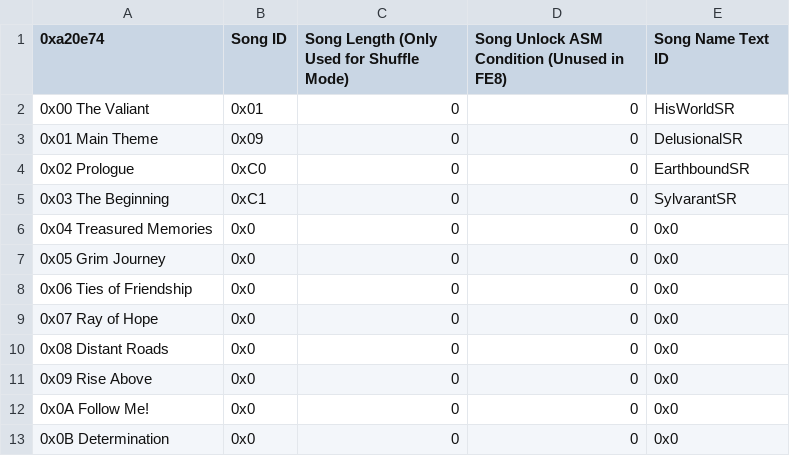
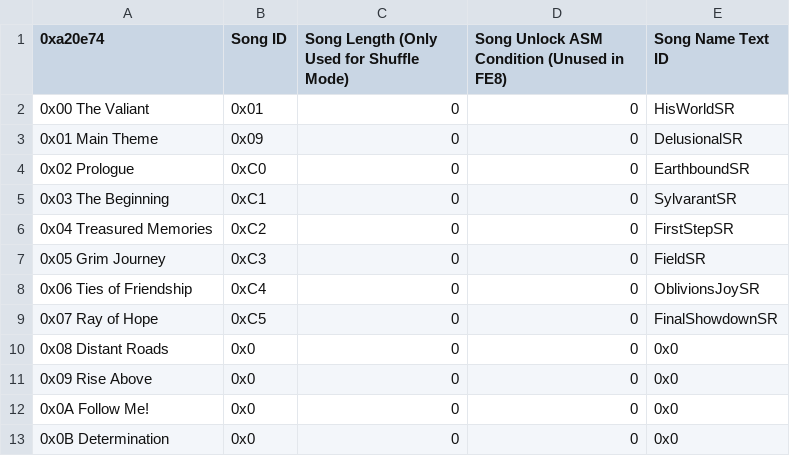
Before and after one commit to devvyyy/Devvy-Hack, a CSV file: Tables/FE8 Nightmare modules/Music/Sound Room Editor.csv, drawn as a sheet; only a part is shown.

Commit message:
some music
I haven't forgotten anything, Leon!

```diff
--- a/Tables/FE8 Nightmare modules/Music/Sound Room Editor.csv
+++ b/Tables/FE8 Nightmare modules/Music/Sound Room Editor.csv
@@ -5,6 +5,6 @@
 0x03 The Beginning,0xC1,0,0,SylvarantSR
-0x04 Treasured Memories,0x0,0,0,0x0
-0x05 Grim Journey,0x0,0,0,0x0
-0x06 Ties of Friendship,0x0,0,0,0x0
-0x07 Ray of Hope,0x0,0,0,0x0
+0x04 Treasured Memories,0xC2,0,0,FirstStepSR
+0x05 Grim Journey,0xC3,0,0,FieldSR
+0x06 Ties of Friendship,0xC4,0,0,OblivionsJoySR
+0x07 Ray of Hope,0xC5,0,0,FinalShowdownSR
 0x08 Distant Roads,0x0,0,0,0x0
```
Also changed, not shown: 10 other files.
